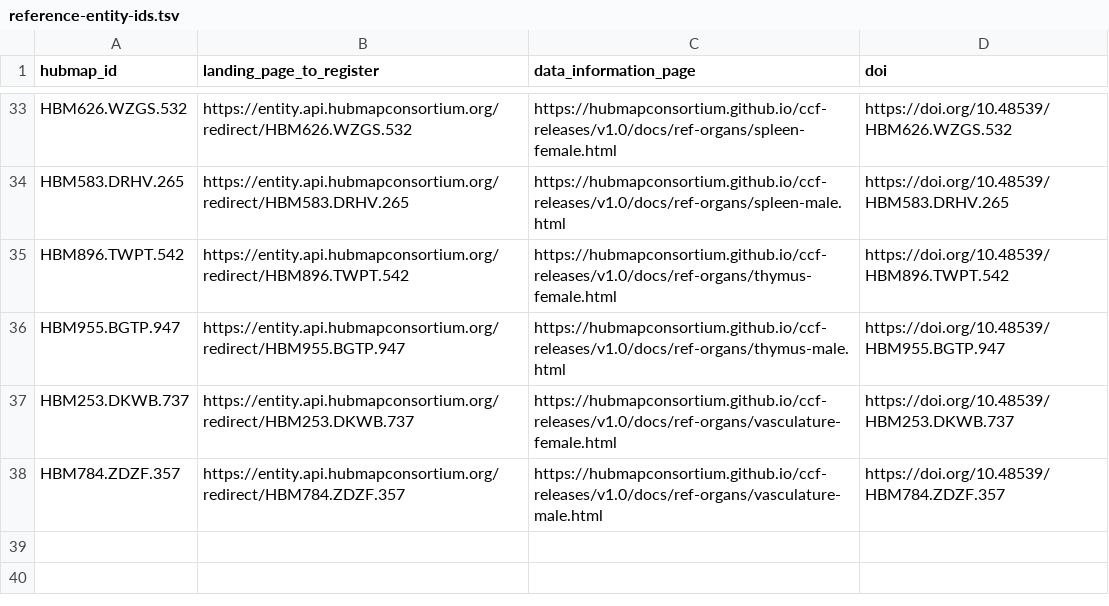
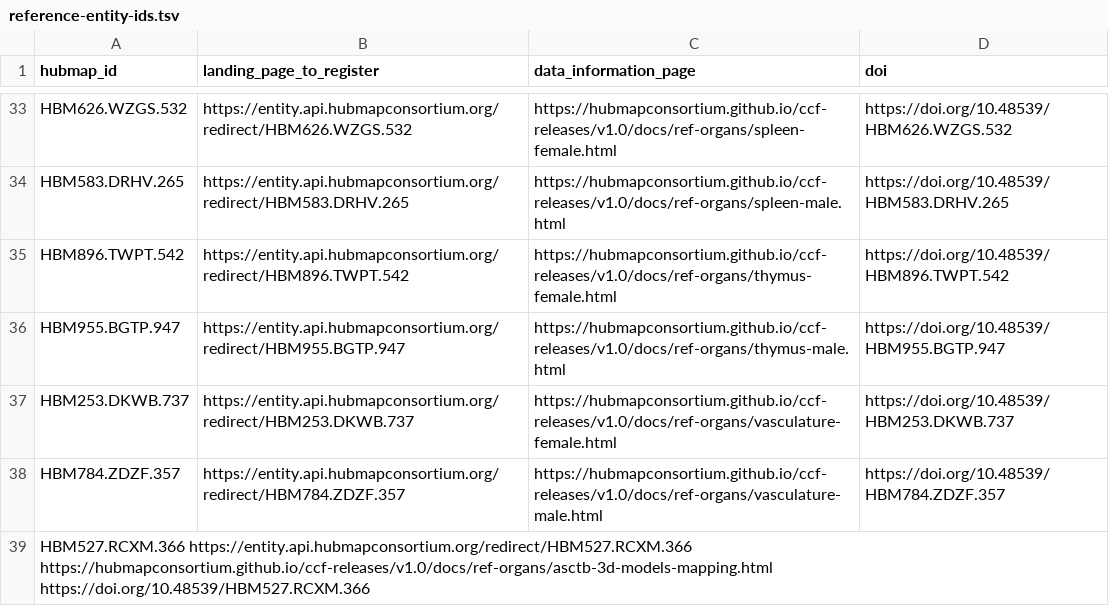
Before and after one commit to hubmapconsortium/ccf-releases, a TSV file: v1.0/reference-entity-ids.tsv, drawn as a sheet; only a part is shown, gaps mark what is left out; the diff names each change by its address in the sheet, - before the commit and + after, or states it on an @@ line.

Commit message:
Update reference-entity-ids.tsv

```diff
--- a/v1.0/reference-entity-ids.tsv
+++ b/v1.0/reference-entity-ids.tsv
+row 39: HBM527.RCXM.366 https://entity.api.hubmapconsortium.org/redirect/HBM527.RCXM.366 https://hubmapconsortium.github.io/ccf-releases/v1.0/docs/ref-organs/asctb-3d-models-mapping.html https://doi.org/10.48539/HBM527.RCXM.366
```
